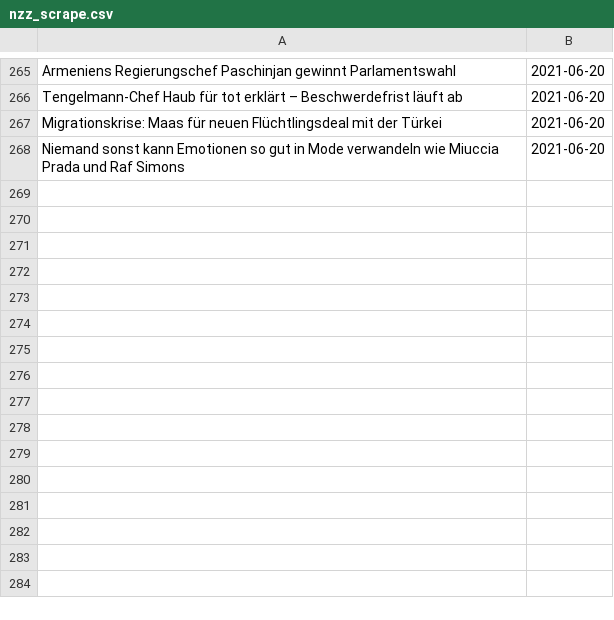
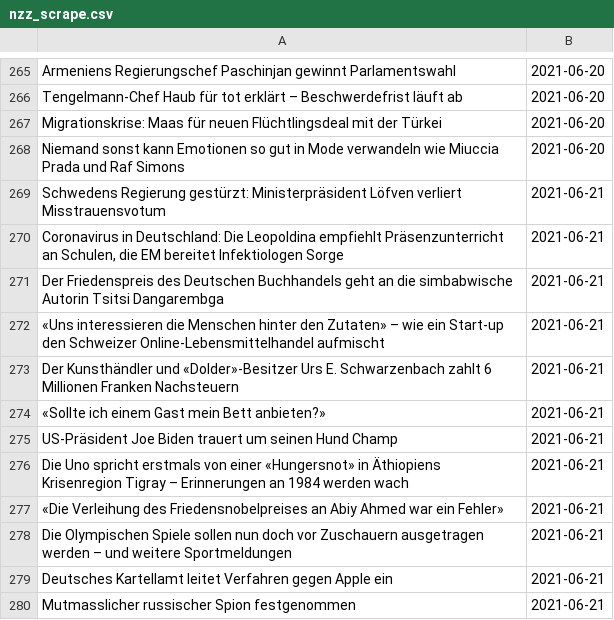
Before and after one commit to gumbrich/ChallengeYourOpinion, a CSV file: nzz_scrape.csv, drawn as a sheet; only a part is shown, gaps mark what is left out; the diff names each change by its address in the sheet, - before the commit and + after, or states it on an @@ line.

```diff
--- a/nzz_scrape.csv
+++ b/nzz_scrape.csv
+row 269: Schwedens Regierung gestürzt: Ministerpräsident Löfven verliert Misstrauensvotum | 2021-06-21
+row 270: Coronavirus in Deutschland: Die Leopoldina empfiehlt Präsenzunterricht an Schulen, die EM bereitet Infektiologen Sorge | 2021-06-21
+row 271: Der Friedenspreis des Deutschen Buchhandels geht an die simbabwische Autorin Tsitsi Dangarembga | 2021-06-21
+row 272: «Uns interessieren die Menschen hinter den Zutaten» – wie ein Start-up den Schweizer Online-Lebensmittelhandel aufmischt | 2021-06-21
+row 273: Der Kunsthändler und «Dolder»-Besitzer Urs E. Schwarzenbach zahlt 6 Millionen Franken Nachsteuern | 2021-06-21
+row 274: «Sollte ich einem Gast mein Bett anbieten?» | 2021-06-21
+row 275: US-Präsident Joe Biden trauert um seinen Hund Champ | 2021-06-21
+row 276: Die Uno spricht erstmals von einer «Hungersnot» in Äthiopiens Krisenregion Tigray – Erinnerungen an 1984 werden wach | 2021-06-21
+row 277: «Die Verleihung des Friedensnobelpreises an Abiy Ahmed war ein Fehler» | 2021-06-21
+row 278: Die Olympischen Spiele sollen nun doch vor Zuschauern ausgetragen werden – und weitere Sportmeldungen | 2021-06-21
+row 279: Deutsches Kartellamt leitet Verfahren gegen Apple ein | 2021-06-21
+row 280: Mutmasslicher russischer Spion festgenommen | 2021-06-21
```
Also changed, not shown: spiegel_scrape.csv, taz_scrape.csv, 2 other files.
